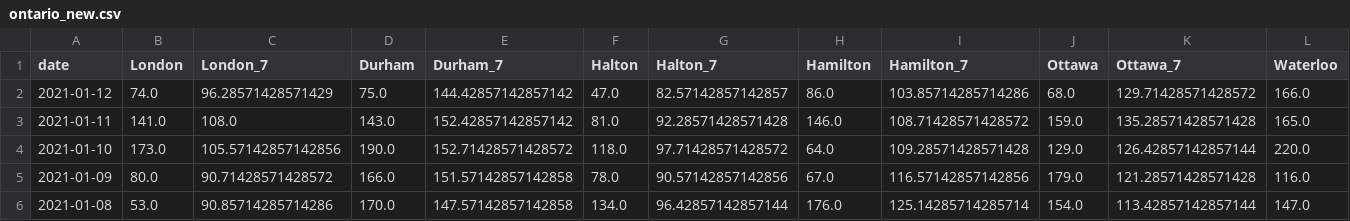
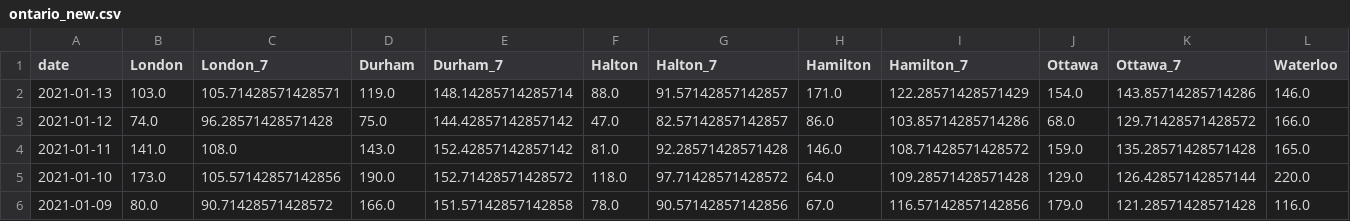
Before and after one commit to martin-allen/covid, a CSV file: data/output/ontario_new.csv, drawn as a sheet; only a part is shown; the shorter side is filled out with more unchanged rows; addresses are those after the commit; rows hold the shown columns only; the diff names each change by its address in the sheet, - before the commit and + after, or states it on an @@ line.

Commit message:
Data update

```diff
--- a/data/output/ontario_new.csv
+++ b/data/output/ontario_new.csv
+row 2: 2021-01-13 | 103.0 | 105.71428571428571 | 119.0 | 148.14285714285714 | 88.0 | 91.57142857142857 | 171.0 | 122.28571428571429 | 154.0 | 143.85714285714286 | 146.0
-C3 (London_7): 96.28571428571429
+C3 (London_7): 96.28571428571428
```
Also changed, not shown: data/output/ml_general.csv, data/output/ontario_total.csv, 1 other file.
